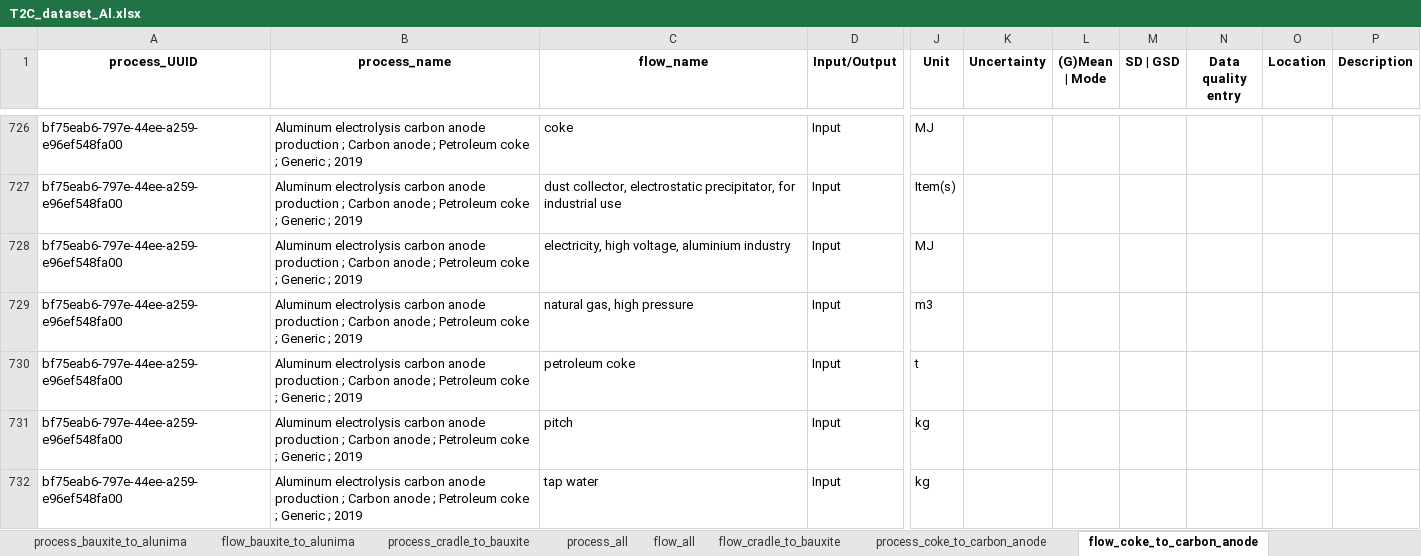
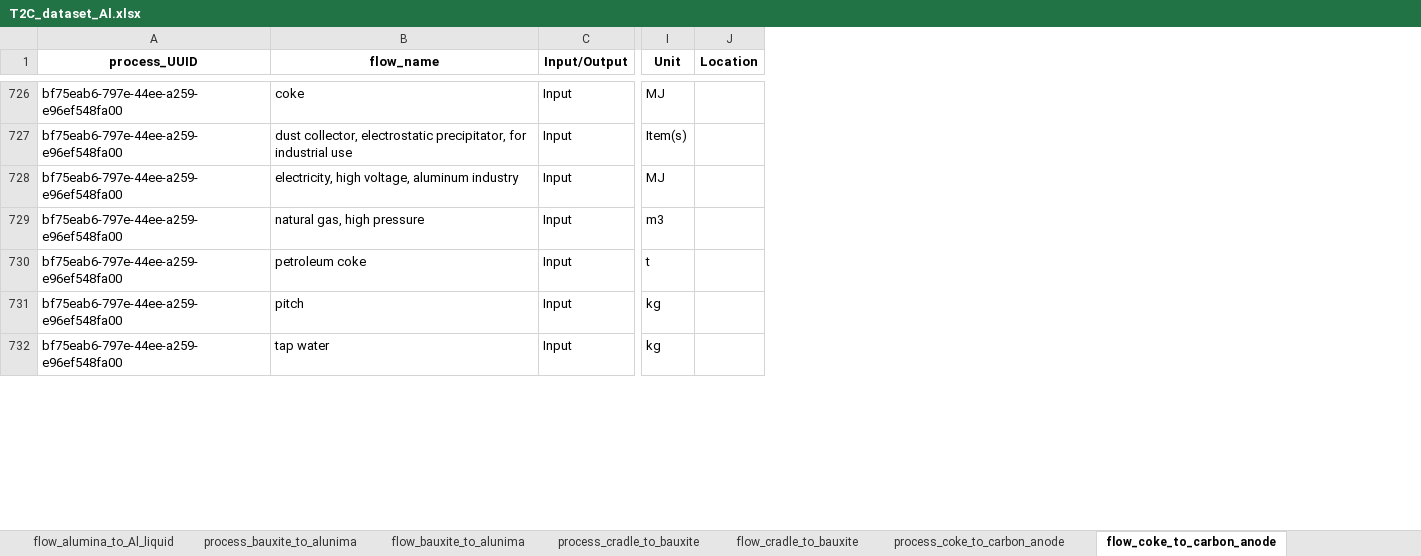
Before and after one commit to Jinliang-Xie/TanQi, an Excel workbook: T2C_dataset_Al.xlsx, sheet flow_coke_to_carbon_anode, drawn as a sheet; only a part is shown, gaps mark what is left out; values as stored, in another font and other column widths than the file's, no borders; removed rows and columns are numbered as before the commit, all else as after; the diff covers the shown part only; the diff names each change by its address in the sheet, - before the commit and + after, or states it on an @@ line.

Commit message:
Enhance flow data retrieval by allowing dynamic selection of flow sheets and improving error handling in getSelectedFlow function

```diff
--- a/T2C_dataset_Al.xlsx (sheet flow_coke_to_carbon_anode)
+++ b/T2C_dataset_Al.xlsx (sheet flow_coke_to_carbon_anode)
-sheet tab: flow_all
-column B (process_name), rows 726-732: all Aluminum electrolysis carbon anode production ; Carbon anode ; Petroleum coke ; Generic ; 2019
-column K (Uncertainty), empty
-column L ((G)Mean | Mode), empty
-column M (SD | GSD), empty
-column N (Data quality entry), empty
-column P (Description), empty
-B728 (flow_name): electricity, high voltage, aluminium industry
+B728 (flow_name): electricity, high voltage, aluminum industry
```
Also changed, not shown: 39 edited cells elsewhere in this sheet, sheet flow_cradle_to_coke, sheet process_coke_to_carbon_anode, sheet process_bauxite_to_alunima, sheet process_cradle_to_bauxite, sheet flow_cradle_to_bauxite, sheet flow_Al_liquid_to_Al_ingot, 5 more sheets, other sheet tabs, 1 other file.
